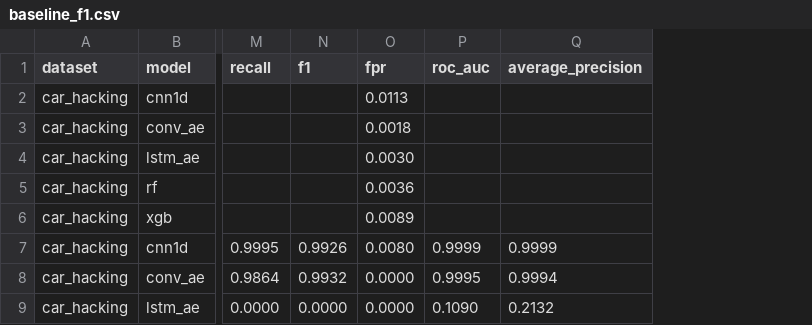
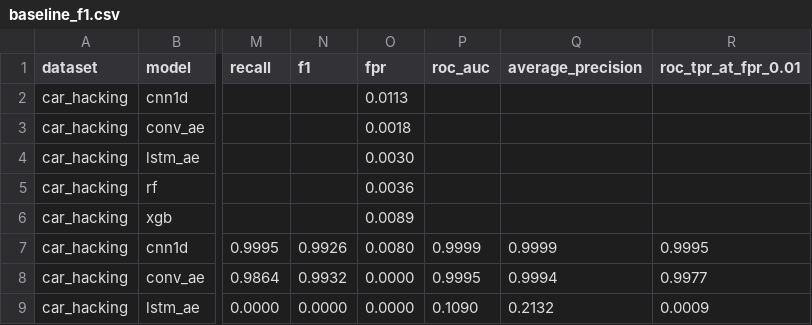
Before and after one commit to yolcayd/iot, a CSV file: results/tables/baseline_f1.csv, drawn as a sheet; only a part is shown, gaps mark what is left out; the diff names each change by its address in the sheet, - before the commit and + after, or states it on an @@ line.

```diff
--- a/results/tables/baseline_f1.csv
+++ b/results/tables/baseline_f1.csv
+column R (roc_tpr_at_fpr_0.01), rows 7-9: 0.9995 | 0.9977 | 0.0009
```
Also changed, not shown: results/raw/cnn1d_road_s0_6f18f03c/metrics_test.csv, results/raw/conv_ae_road_s0_6dae8bb6/metrics_test.csv, 24 other files.
